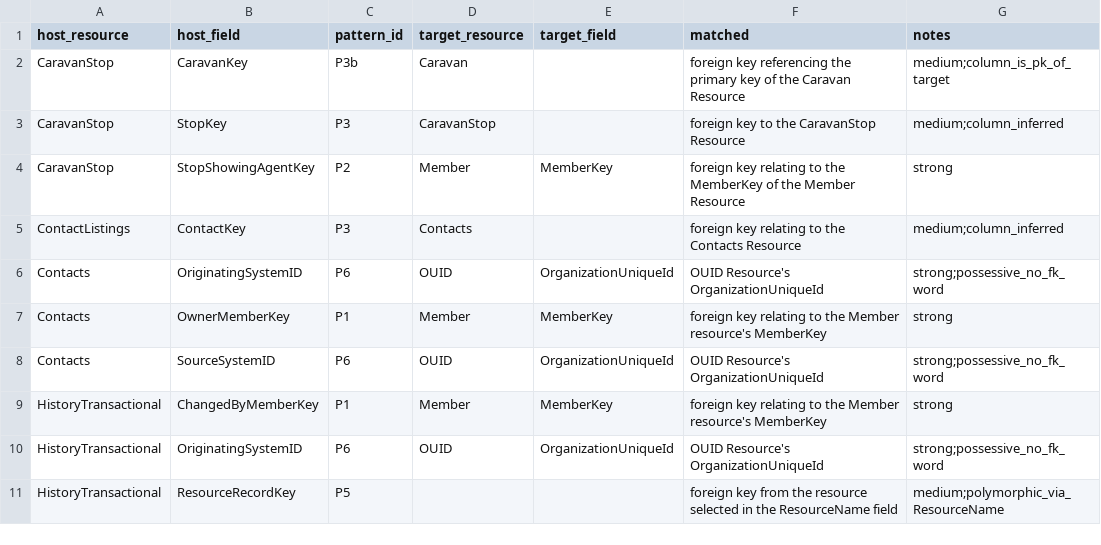
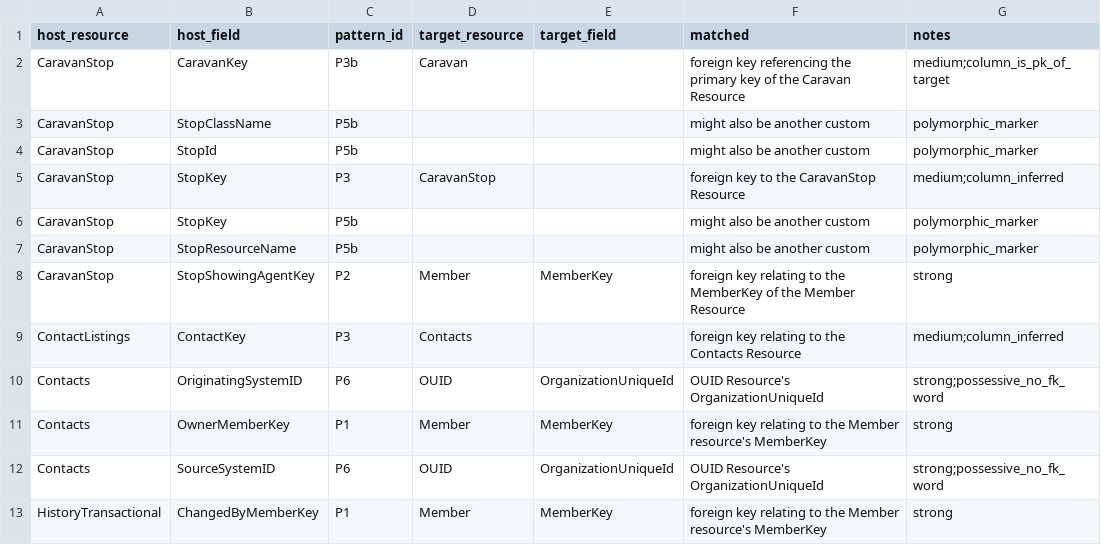
Before and after one commit to sharpsir-group/matrix-platform-kb, a CSV file: reso-dd-kb/raw/_signals_definition.csv, drawn as a sheet; only a part is shown; the shorter side is filled out with more unchanged rows.

```diff
--- a/reso-dd-kb/raw/_signals_definition.csv
+++ b/reso-dd-kb/raw/_signals_definition.csv
@@ -2,3 +2,7 @@ host_resource,host_field,pattern_id,target_resource,target_field,matched,notes
 CaravanStop,CaravanKey,P3b,Caravan,,foreign key referencing the primary key of the Caravan Resource,medium;column_is_pk_of_target
+CaravanStop,StopClassName,P5b,,,might also be another custom,polymorphic_marker
+CaravanStop,StopId,P5b,,,might also be another custom,polymorphic_marker
 CaravanStop,StopKey,P3,CaravanStop,,foreign key to the CaravanStop Resource,medium;column_inferred
+CaravanStop,StopKey,P5b,,,might also be another custom,polymorphic_marker
+CaravanStop,StopResourceName,P5b,,,might also be another custom,polymorphic_marker
 CaravanStop,StopShowingAgentKey,P2,Member,MemberKey,foreign key relating to the MemberKey of the Member Resource,strong
```
Also changed, not shown: reso-dd-kb/raw/_satellites_child_match.csv, reso-dd-kb/raw/_satellites_prefix.csv, 10 other files.
